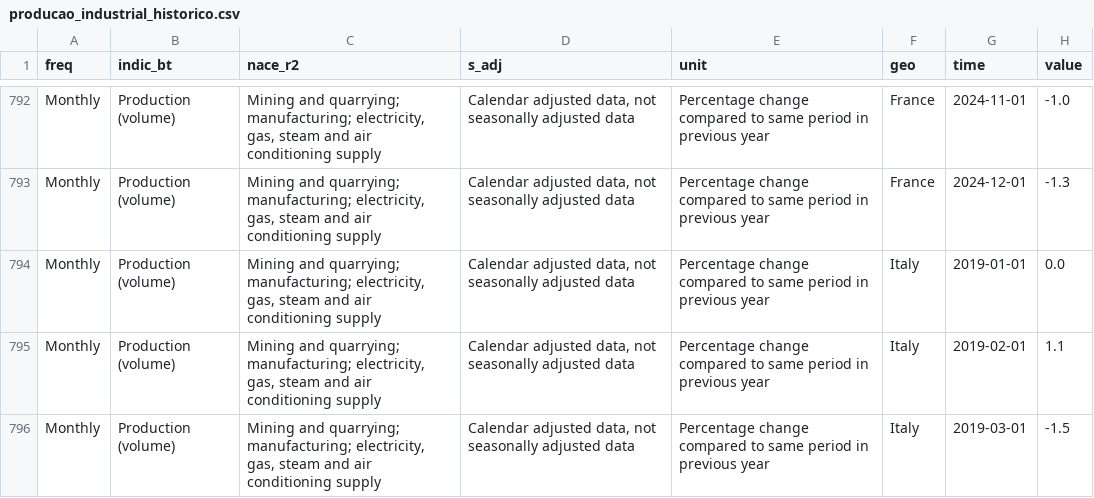
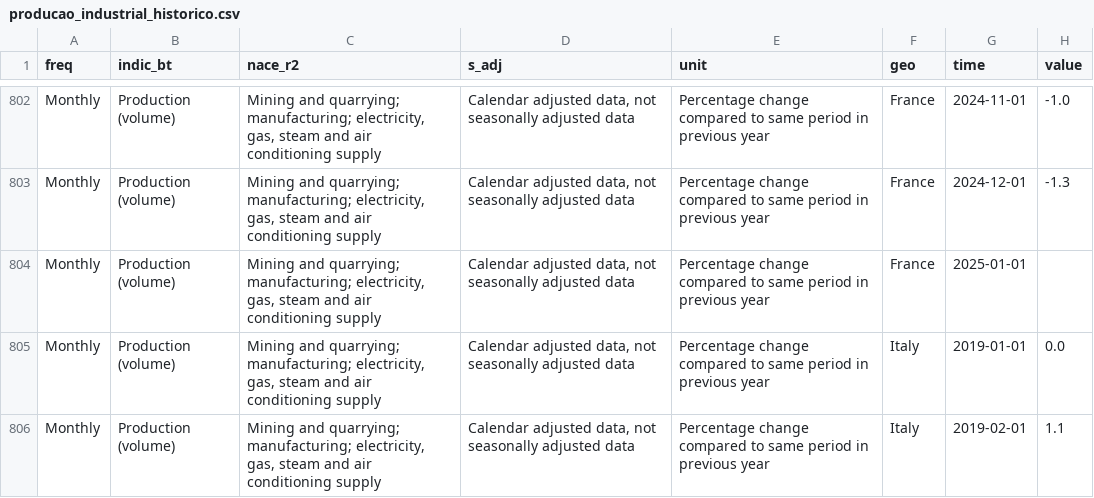
Before and after one commit to MagnumJulio/zonadoeuro-centraldedados, a CSV file: datasets/atividade_economica/producao_industrial_historico.csv, drawn as a sheet; only a part is shown, gaps mark what is left out; the shorter side is filled out with more unchanged rows; the diff covers the shown part only; the diff names each change by its address in the sheet, - before the commit and + after, or states it on an @@ line.

```diff
--- a/datasets/atividade_economica/producao_industrial_historico.csv
+++ b/datasets/atividade_economica/producao_industrial_historico.csv
+row 804: Monthly | Production (volume) | Mining and quarrying; manufacturing; electricity, gas, steam and air conditioning supply | Calendar adjusted data, not seasonally adjusted data | Percentage change compared to same period in previous year | France | 2025-01-01
```
Also changed, not shown: 23 added rows elsewhere in this file, 6 other files.
